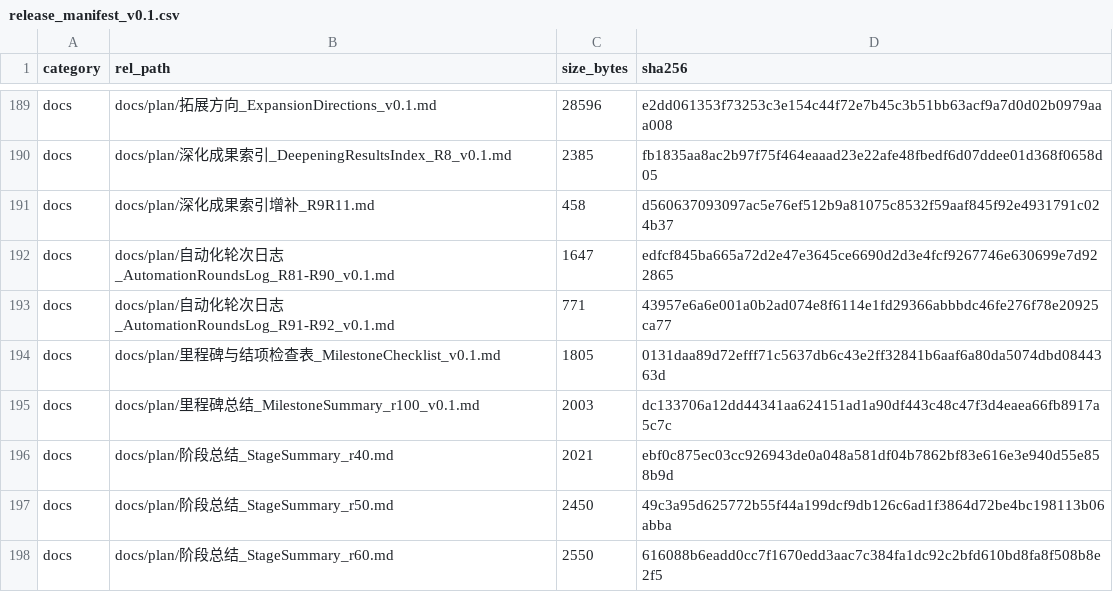
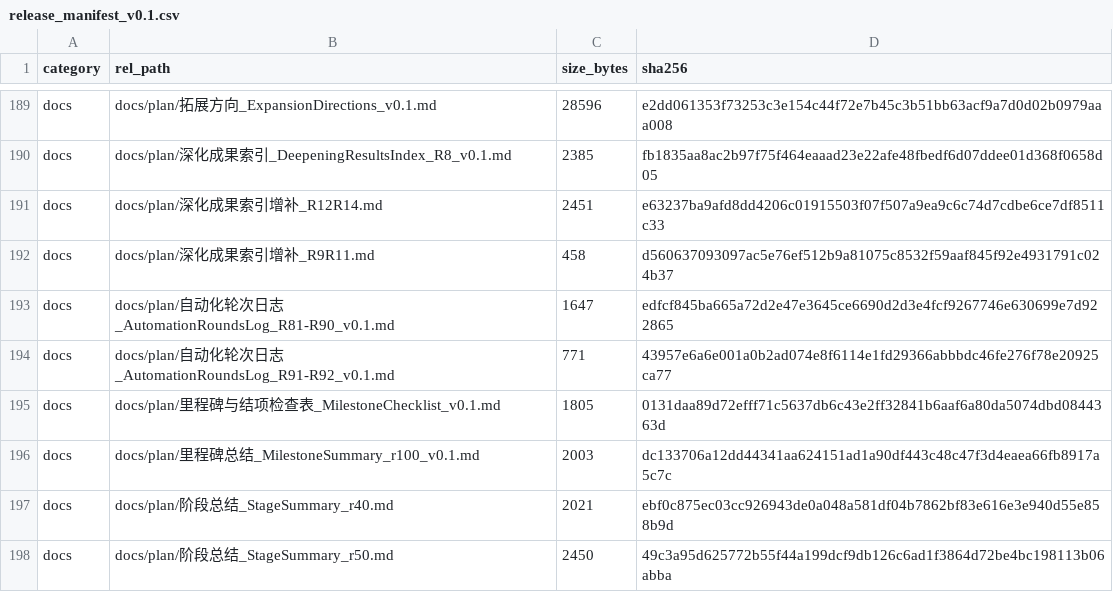
Before and after one commit to YWC886/new-folder, a CSV file: data/processed/release_manifest_v0.1.csv, drawn as a sheet; only a part is shown, gaps mark what is left out; the shorter side is filled out with more unchanged rows.

```diff
--- a/data/processed/release_manifest_v0.1.csv
+++ b/data/processed/release_manifest_v0.1.csv
@@ -190,2 +190,3 @@ docs,docs/plan/拓展方向_ExpansionDirections_v0.1.md,28596,e2dd061353f73253c3
 docs,docs/plan/深化成果索引_DeepeningResultsIndex_R8_v0.1.md,2385,fb1835aa8ac2b97f75f464eaaad23e22afe48fbedf6d07ddee01d368f0658d05
+docs,docs/plan/深化成果索引增补_R12R14.md,2451,e63237ba9afd8dd4206c01915503f07f507a9ea9c6c74d7cdbe6ce7df8511c33
 docs,docs/plan/深化成果索引增补_R9R11.md,458,d560637093097ac5e76ef512b9a81075c8532f59aaf845f92e4931791c024b37
```
Also changed, not shown: 3 other files.
